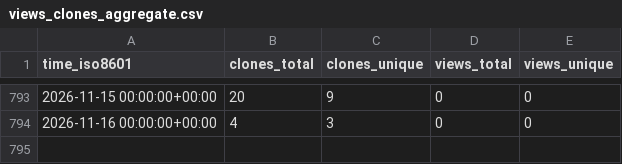
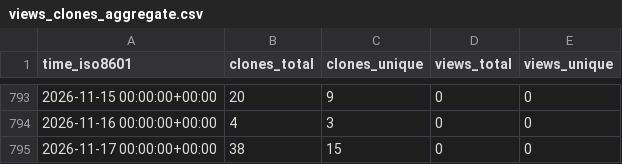
Before and after one commit to KajaBraz/FootballCompetitionsStats, a CSV file: KajaBraz/FootballCompetitionsStats/ghrs-data/views_clones_aggregate.csv, drawn as a sheet; only a part is shown, gaps mark what is left out.

```diff
--- a/KajaBraz/FootballCompetitionsStats/ghrs-data/views_clones_aggregate.csv
+++ b/KajaBraz/FootballCompetitionsStats/ghrs-data/views_clones_aggregate.csv
@@ -794 +794,2 @@ time_iso8601,clones_total,clones_unique,views_total,views_unique
 2026-11-16 00:00:00+00:00,4,3,0,0
+2026-11-17 00:00:00+00:00,38,15,0,0
```
Also changed, not shown: 1 other file.
